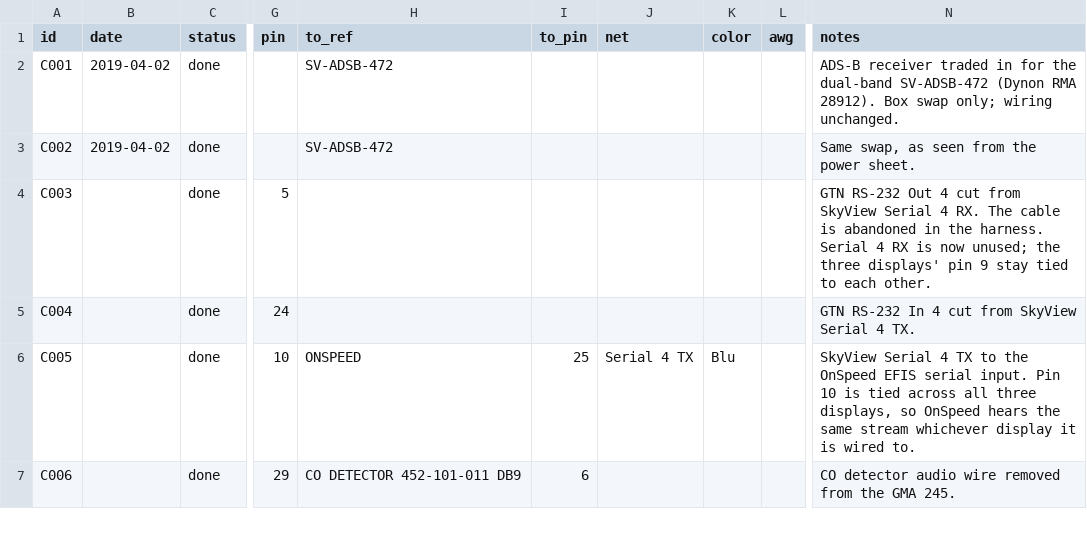
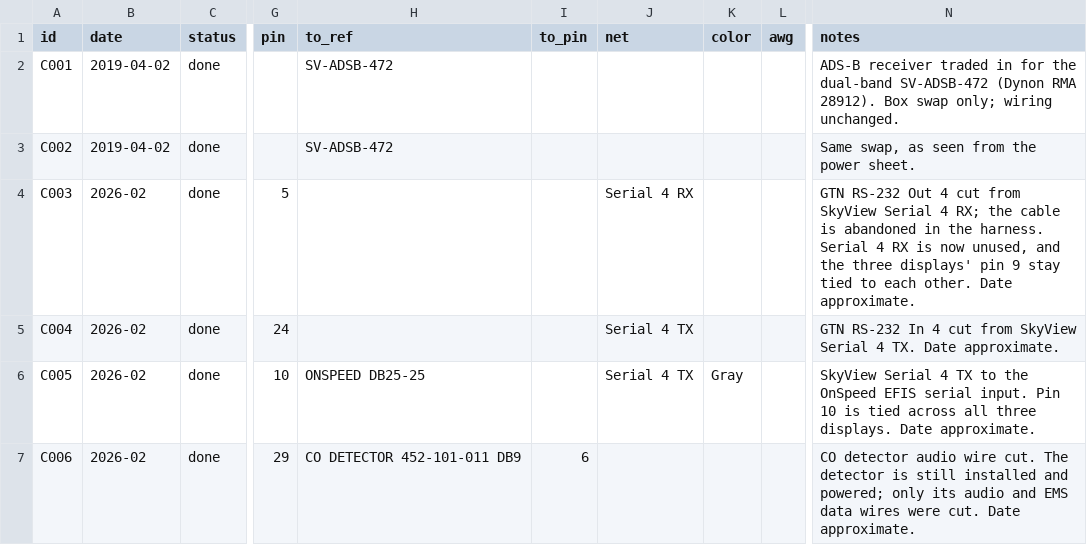
Before and after one commit to sritchie/N720AK, a TSV file: wiring/changes.tsv, drawn as a sheet; only a part is shown, gaps mark what is left out; the diff covers the shown part only; the diff names each change by its address in the sheet, - before the commit and + after, or states it on an @@ line.

```diff
--- a/wiring/changes.tsv
+++ b/wiring/changes.tsv
-B4:B7 (date): (empty)
+B4:B7 (date): 2026-02
-J4 (net): (empty)
+J4 (net): Serial 4 RX
-N4 (notes): …Serial 4 RX. The cable is abandoned in the harness. Serial 4 RX is now unused; the three displays' pin 9 stay tied to each other.
+N4 (notes): …Serial 4 RX; the cable is abandoned in the harness. Serial 4 RX is now unused, and the three displays' pin 9 stay tied to each other. Date approximate.
-J5 (net): (empty)
+J5 (net): Serial 4 TX
-N5 (notes): …4 TX.
+N5 (notes): …4 TX. Date approximate.
-H6 (to_ref): ONSPEED
+H6 (to_ref): ONSPEED DB25-25
-I6 (to_pin): 25
+I6 (to_pin): (empty)
-K6 (color): Blu
+K6 (color): Gray
-N6 (notes): …all three displays, so OnSpeed hears the same stream whichever display it is wired to.
+N6 (notes): …all three displays. Date approximate.
-N7 (notes): …audio wire removed from the GMA 245.
+N7 (notes): …audio wire cut. The detector is still installed and powered; only its audio and EMS data wires were cut. Date approximate.
```
Also changed, not shown: 13 added rows and 28 edited cells elsewhere in this file, wiring/PWR.tsv, wiring/as-built/EMS.tsv, 14 other files.
